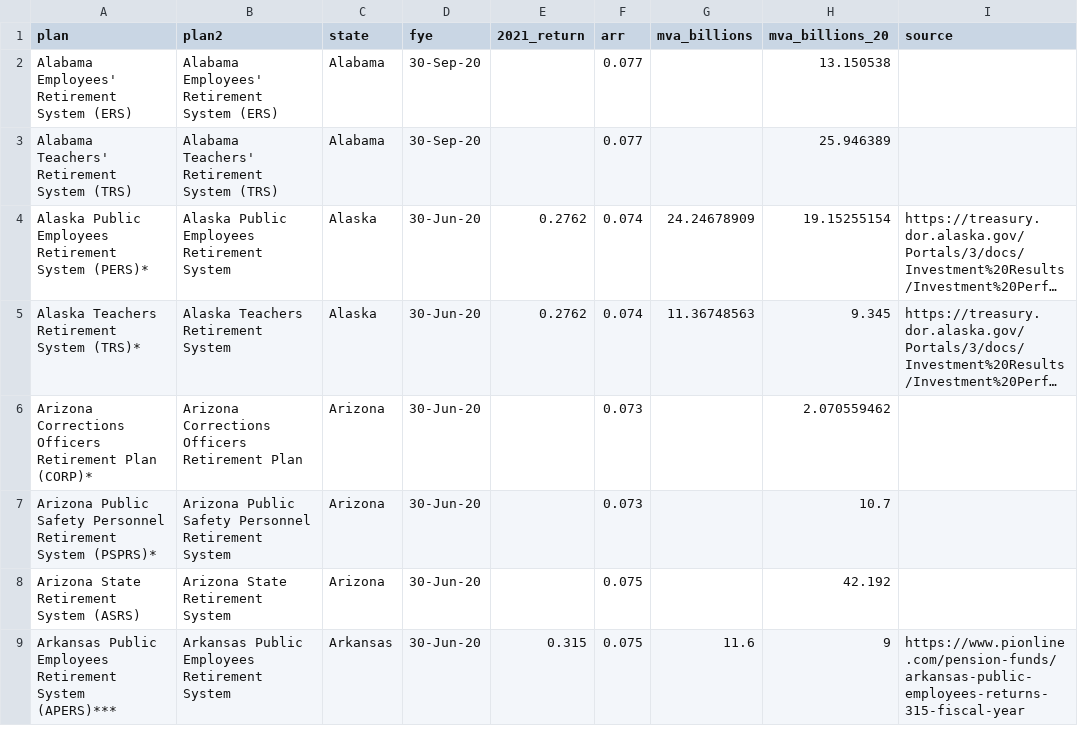
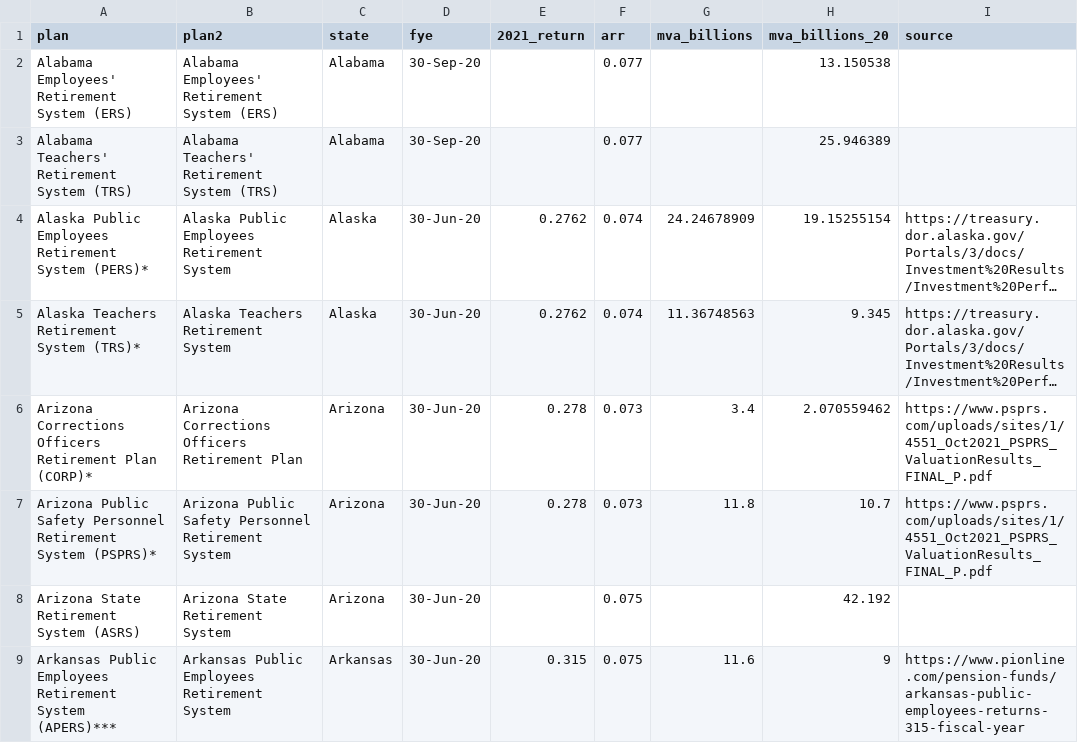
Before and after one commit to ReasonFoundation/databaseR, a CSV file: apps/Plan_Inv.Returns_2021_v1.csv, drawn as a sheet; only a part is shown; long unchanged cells end in …; the diff names each change by its address in the sheet, - before the commit and + after, or states it on an @@ line.

Commit message:
Add files via upload

```diff
--- a/apps/Plan_Inv.Returns_2021_v1.csv
+++ b/apps/Plan_Inv.Returns_2021_v1.csv
-E6:E7 (2021_return): (empty)
+E6:E7 (2021_return): 0.278
-G6 (mva_billions): (empty)
+G6 (mva_billions): 3.4
-I6:I7 (source): (empty)
+I6:I7 (source): https://www.psprs.com/uploads/sites/1/4551_Oct2021_PSPRS_ValuationResults_FINAL_P.pdf
-G7 (mva_billions): (empty)
+G7 (mva_billions): 11.8
```
